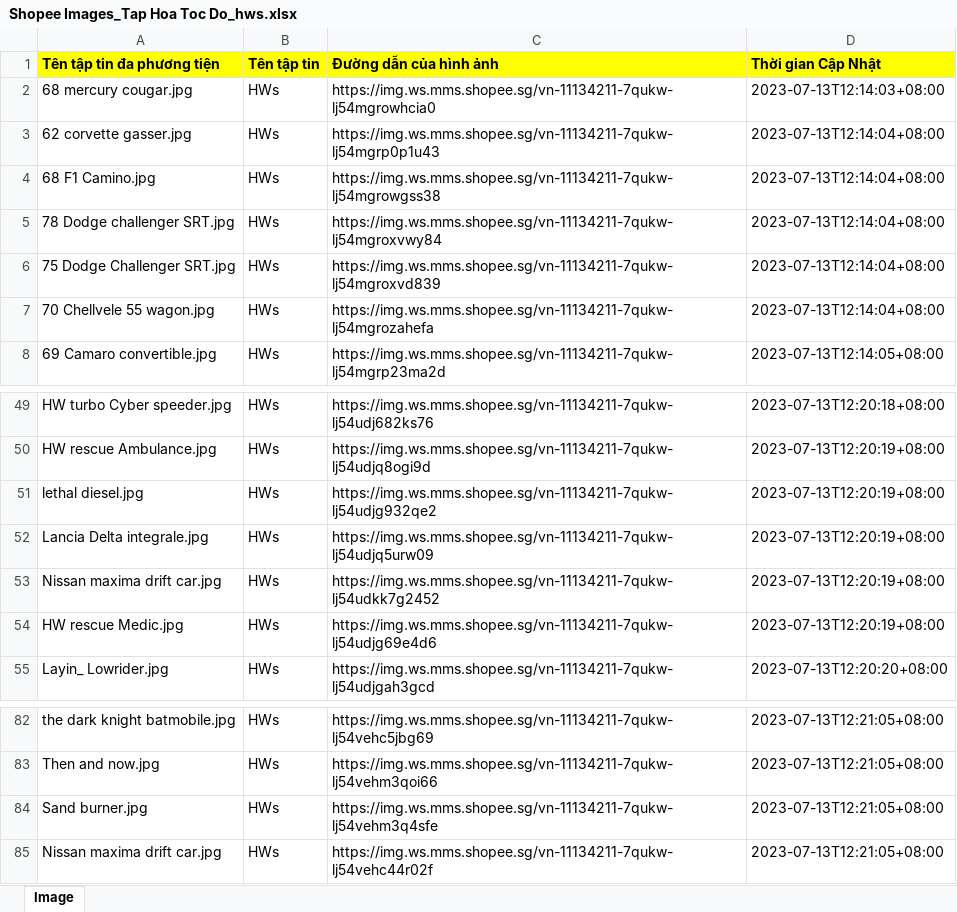
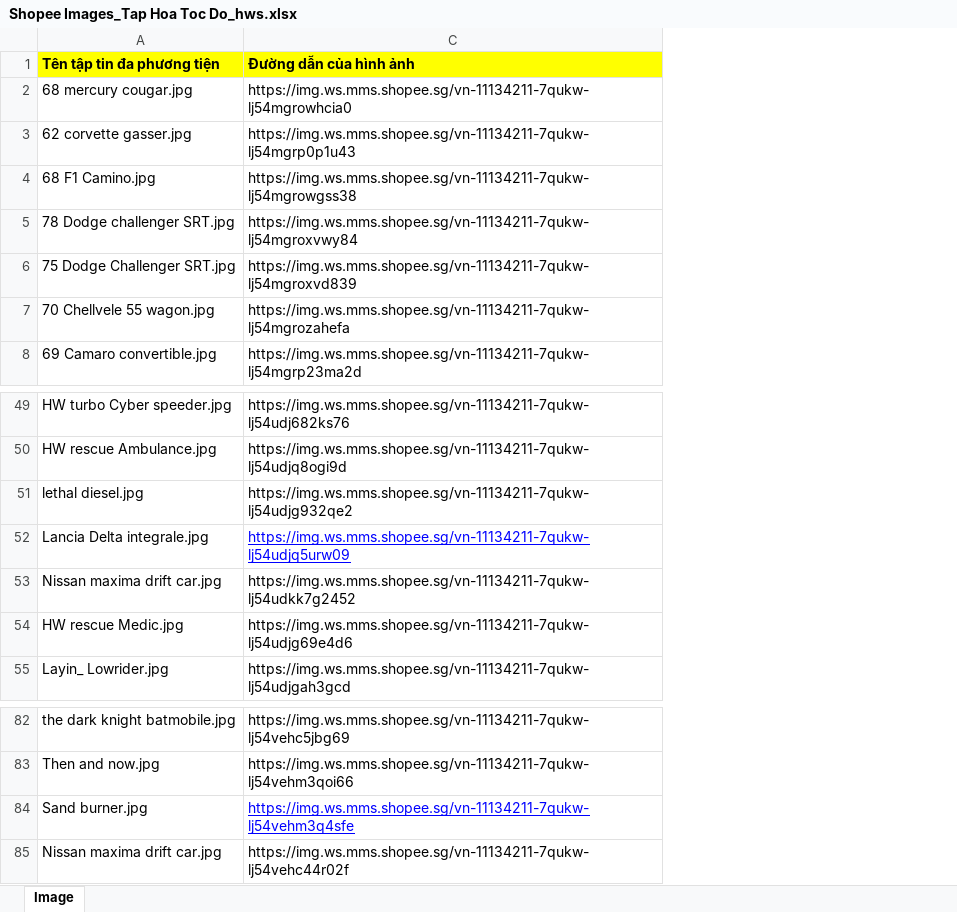
Before and after one commit to ng0cduy/bash-script, an Excel workbook: phase/tmc_img/Shopee Images_Tap Hoa Toc Do_hws.xlsx, sheet Image, drawn as a sheet; only a part is shown, gaps mark what is left out; values as stored, in another font and other column widths than the file's, no borders; the diff names each change by its address in the sheet, - before the commit and + after, or states it on an @@ line.

```diff
--- a/phase/tmc_img/Shopee Images_Tap Hoa Toc Do_hws.xlsx (sheet Image)
+++ b/phase/tmc_img/Shopee Images_Tap Hoa Toc Do_hws.xlsx (sheet Image)
@@ column B (Tên tập tin) hidden, rows 2-8: all HWs; rows 49-55: all HWs; rows 82-85: all HWs @@
@@ column D (Thời gian Cập Nhật) hidden, rows 2-8: 2023-07-13T12:14:03+08:00 | 2023-07-13T12:14:04+08:00 | 2023-07-13T12:14:04+08:00 | 2023-07-13T12:14:04+08:00 | 2023-07-13T12:14:04+08:00 | 2023-07-13T12:14:04+08:00 | 2023-07-13T12:14:05+08:00; rows 49-55: 2023-07-13T12:20:18+08:00 | 2023-07-13T12:20:19+08:00 | 2023-07-13T12:20:19+08:00 | 2023-07-13T12:20:19+08:00 | 2023-07-13T12:20:19+08:00 | 2023-07-13T12:20:19+08:00 | 2023-07-13T12:20:20+08:00; rows 82-85: all 2023-07-13T12:21:05+08:00 @@
@@ C52 underline: off → on, text colour: black → #0000FF @@
@@ C84 underline: off → on, text colour: black → #0000FF @@
```
Also changed, not shown: 1 other file.
